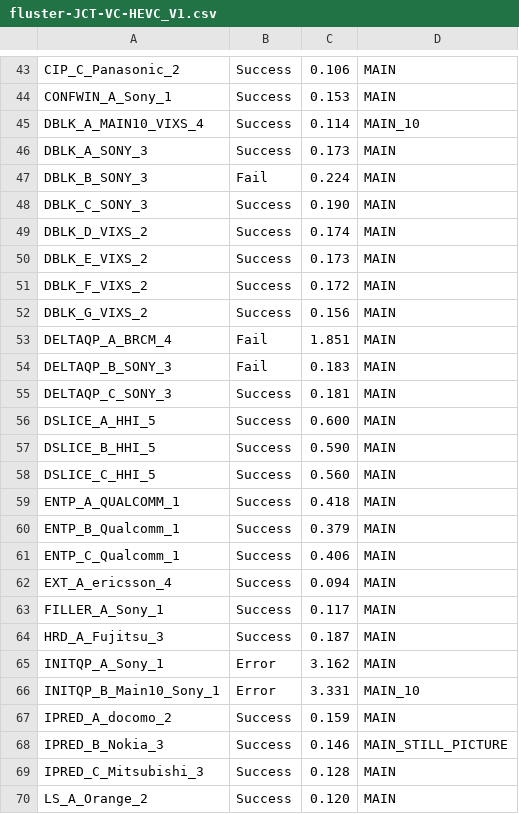
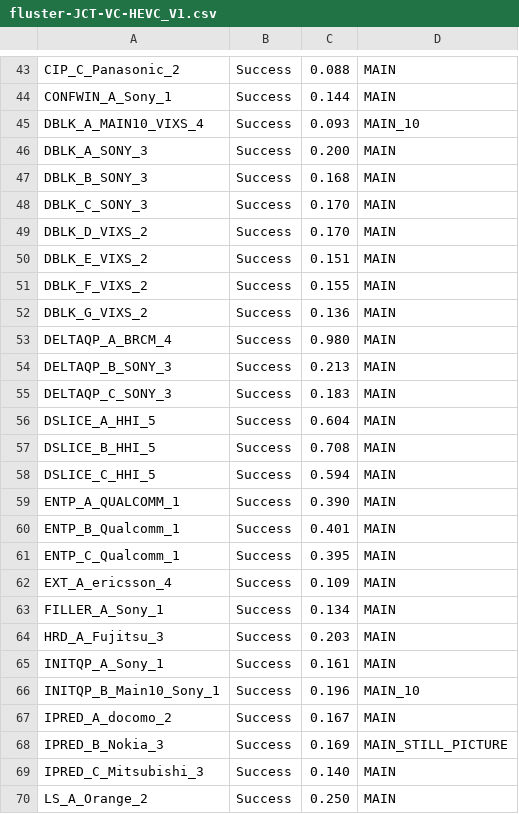
Before and after one commit to defcom5-rockchip/rockchip-vaapi, a CSV file: evidence/2026-10-25-hevc-fluster/fluster-JCT-VC-HEVC_V1.csv, drawn as a sheet; only a part is shown, gaps mark what is left out; the diff covers the shown part only; the diff names each change by its address in the sheet, - before the commit and + after, or states it on an @@ line.

```diff
--- a/evidence/2026-10-25-hevc-fluster/fluster-JCT-VC-HEVC_V1.csv
+++ b/evidence/2026-10-25-hevc-fluster/fluster-JCT-VC-HEVC_V1.csv
-C43: 0.106
+C43: 0.088
-C44: 0.153
+C44: 0.144
-C45: 0.114
+C45: 0.093
-C46: 0.173
+C46: 0.200
-B47: Fail
+B47: Success
-C47: 0.224
+C47: 0.168
-C48: 0.190
+C48: 0.170
-C49: 0.174
+C49: 0.170
-C50: 0.173
+C50: 0.151
-C51: 0.172
+C51: 0.155
-C52: 0.156
+C52: 0.136
-B53:B54: Fail
+B53:B54: Success
-C53: 1.851
+C53: 0.980
-C54: 0.183
+C54: 0.213
-C55: 0.181
+C55: 0.183
-C56: 0.600
+C56: 0.604
-C57: 0.590
+C57: 0.708
-C58: 0.560
+C58: 0.594
-C59: 0.418
+C59: 0.390
-C60: 0.379
+C60: 0.401
-C61: 0.406
+C61: 0.395
-C62: 0.094
+C62: 0.109
-C63: 0.117
+C63: 0.134
-C64: 0.187
+C64: 0.203
-B65:B66: Error
+B65:B66: Success
-C65: 3.162
+C65: 0.161
-C66: 3.331
+C66: 0.196
-C67: 0.159
+C67: 0.167
-C68: 0.146
+C68: 0.169
-C69: 0.128
+C69: 0.140
-C70: 0.120
+C70: 0.250
```
Also changed, not shown: 132 edited cells elsewhere in this file, evidence/2026-10-25-hevc-fluster/fluster-JCT-VC-RExt.csv, 10 other files.
